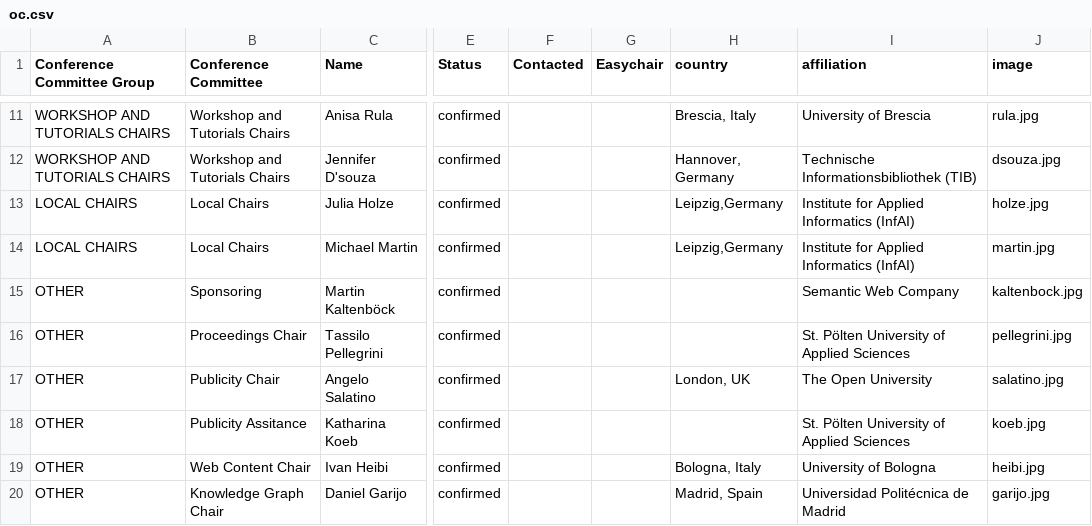
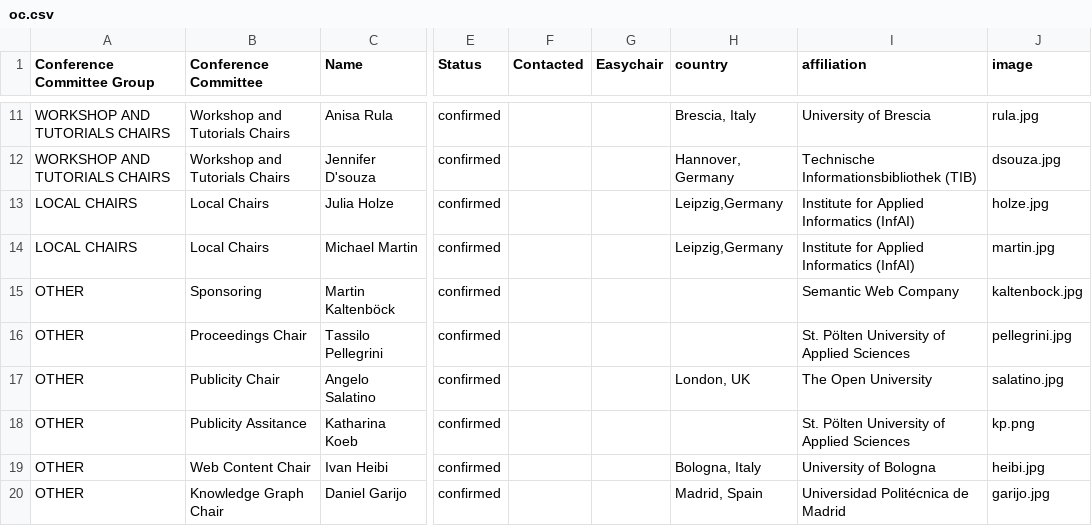
Before and after one commit to SEMANTiCS-org/semantics-org.github.io, a CSV file: content/oc.csv, drawn as a sheet; only a part is shown, gaps mark what is left out; the diff names each change by its address in the sheet, - before the commit and + after, or states it on an @@ line.

Commit message:
update news on homepage + pictures + typos

```diff
--- a/content/oc.csv
+++ b/content/oc.csv
-J18 (image): koeb.jpg
+J18 (image): kp.png
```
Also changed, not shown: content/news.csv, 5 other files.
